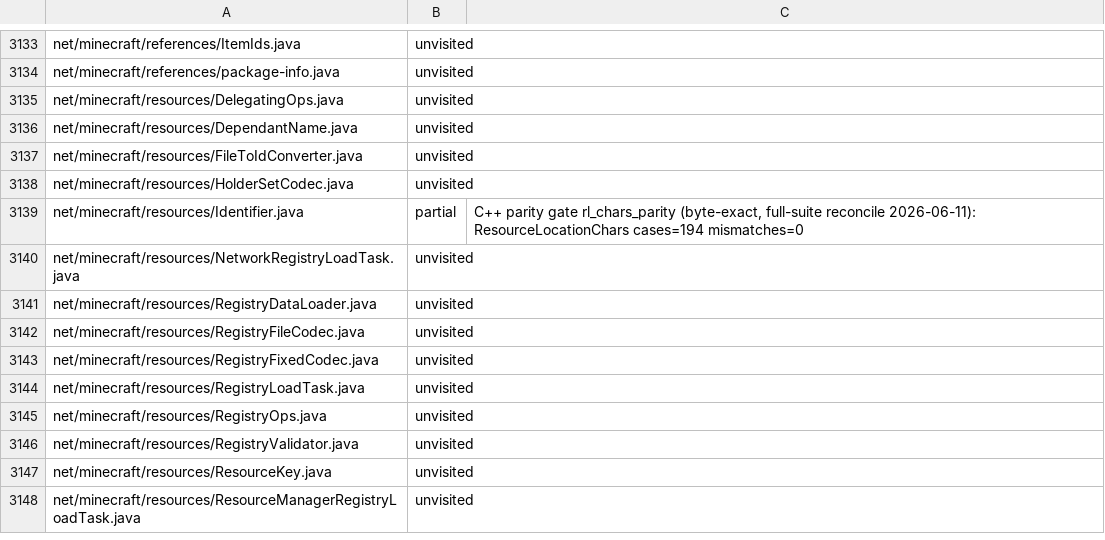
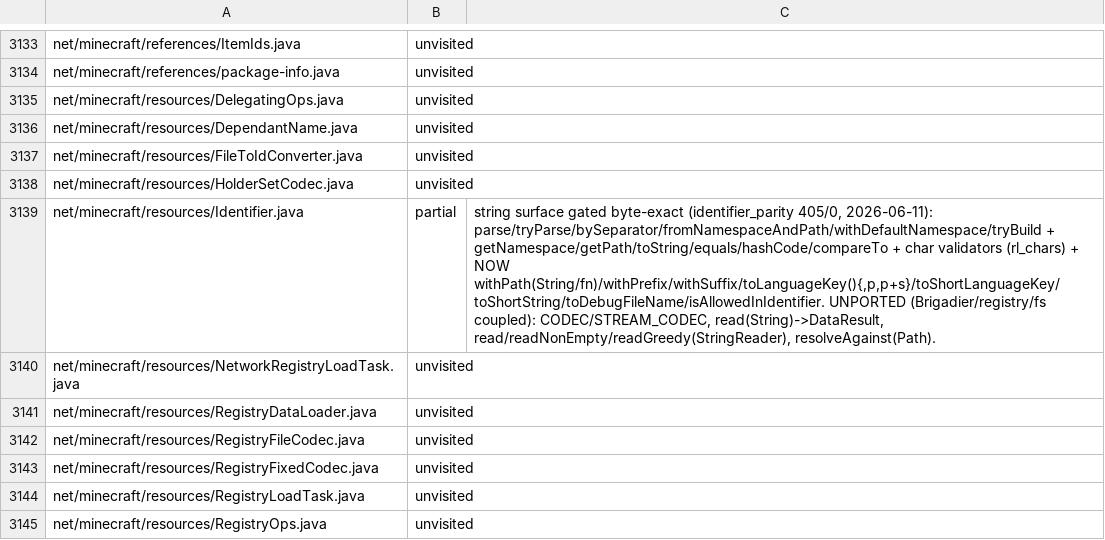
Before and after one commit to mtrdrgz/minecraftcpp, a TSV file: mcpp/docs/PORT_COVERAGE.tsv, drawn as a sheet; only a part is shown, gaps mark what is left out; the shorter side is filled out with more unchanged rows.

```diff
--- a/mcpp/docs/PORT_COVERAGE.tsv
+++ b/mcpp/docs/PORT_COVERAGE.tsv
@@ -3138,3 +3138,3 @@ net/minecraft/resources/FileToIdConverter.java	unvisited
 net/minecraft/resources/HolderSetCodec.java	unvisited	
-net/minecraft/resources/Identifier.java	partial	C++ parity gate rl_chars_parity (byte-exact, full-suite reconcile 2026-06-11): ResourceLocationChars cases=194 mismatches=0
+net/minecraft/resources/Identifier.java	partial	string surface gated byte-exact (identifier_parity 405/0, 2026-06-11): parse/tryParse/bySeparator/fromNamespaceAndPath/withDefaultNamespace/tryBuild + getNamespace/getPath/toString/equals/hashCode/compareTo + char validators (rl_chars) + NOW withPath(String/fn)/withPrefix/withSuffix/toLanguageKey(){,p,p+s}/toShortLanguageKey/toShortString/toDebugFileName/isAllowedInIdentifier. UNPORTED (Brigadier/registry/fs coupled): CODEC/STREAM_CODEC, read(String)->DataResult, read/readNonEmpty/readGreedy(StringReader), resolveAgainst(Path).
 net/minecraft/resources/NetworkRegistryLoadTask.java	unvisited	
```
Also changed, not shown: 3 other files.
